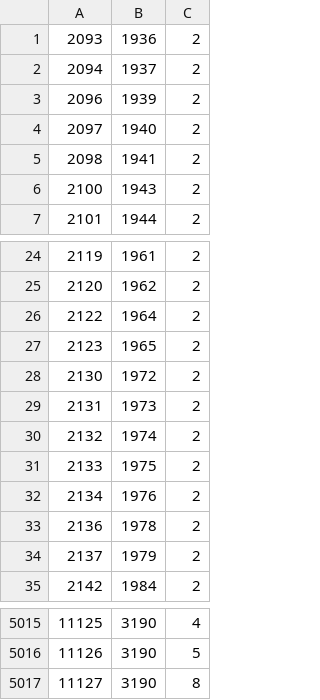
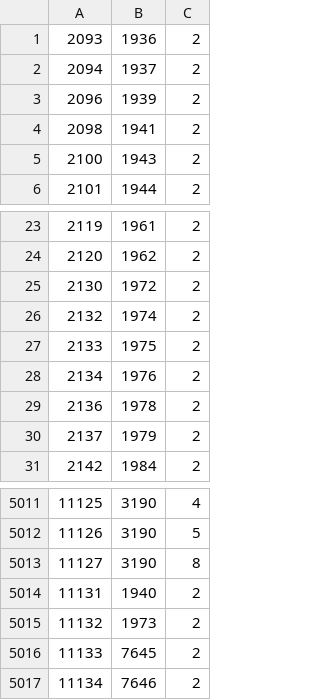
Before and after one commit to ukparliament/procedure-parsing, a TSV file: db/data/procedure_routes.tsv, drawn as a sheet; only a part is shown, gaps mark what is left out; removed rows and columns are numbered as before the commit, all else as after; the diff names each change by its address in the sheet, - before the commit and + after, or states it on an @@ line.

```diff
--- a/db/data/procedure_routes.tsv
+++ b/db/data/procedure_routes.tsv
-row 4: 2097 | 1940 | 2
-row 26: 2122 | 1964 | 2
-row 27: 2123 | 1965 | 2
-row 29: 2131 | 1973 | 2
+row 5014: 11131 | 1940 | 2
+row 5015: 11132 | 1973 | 2
+row 5016: 11133 | 7645 | 2
+row 5017: 11134 | 7646 | 2
```
Also changed, not shown: db/data/house_steps.tsv, db/data/routes.tsv, 3 other files.
